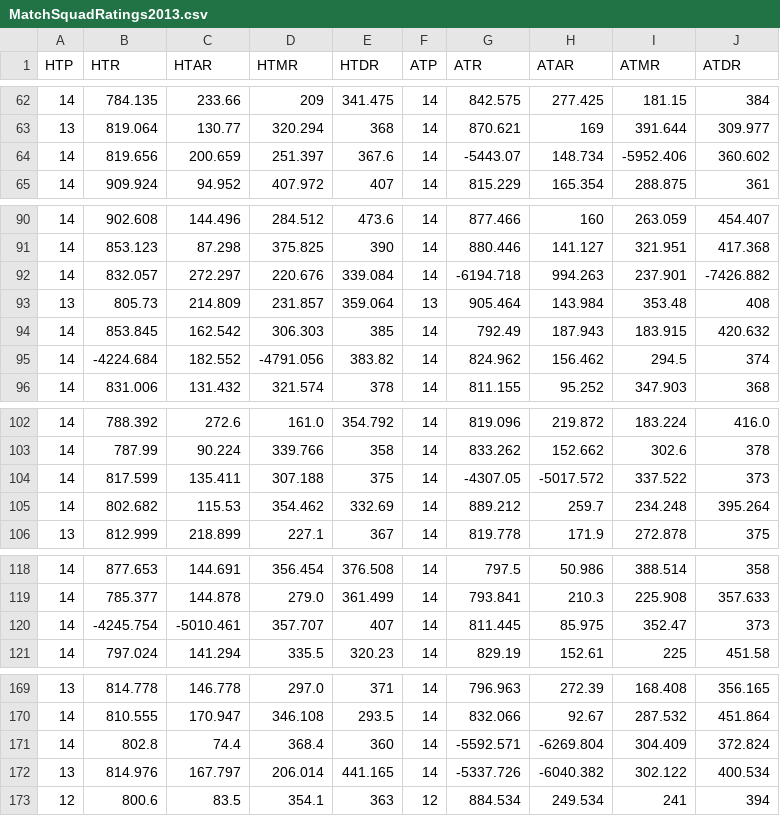
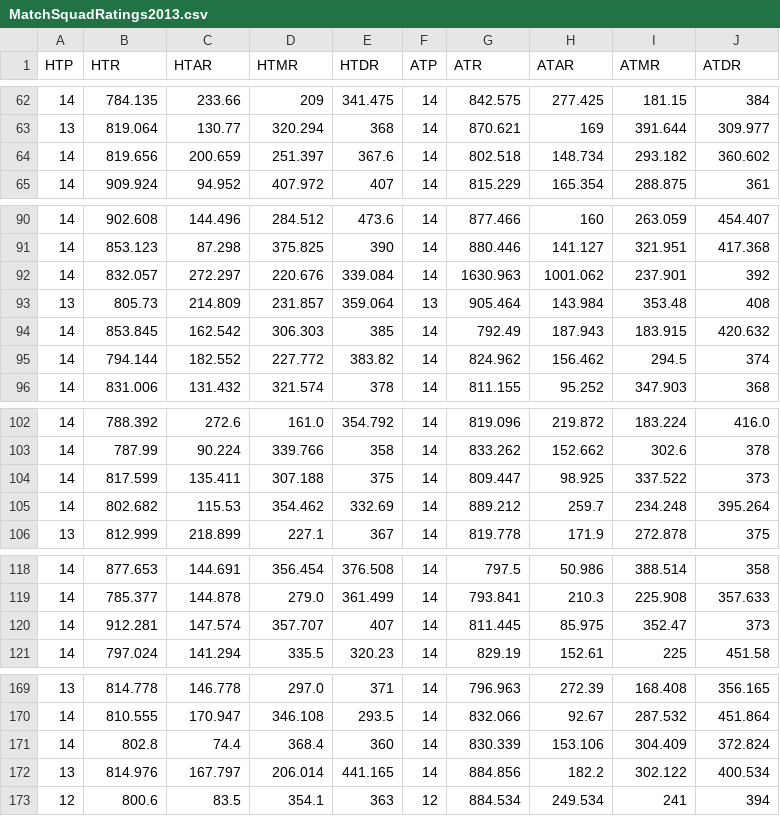
Before and after one commit to shriya17/Prolego, a CSV file: Scraper/MatchSquadRatings2013.csv, drawn as a sheet; only a part is shown, gaps mark what is left out; the diff covers the shown part only.

```diff
--- a/Scraper/MatchSquadRatings2013.csv
+++ b/Scraper/MatchSquadRatings2013.csv
@@ -125,4 +125,4 @@ HTP,HTR,HTAR,HTMR,HTDR,ATP,ATR,ATAR,ATMR,ATDR
 "
-14,819.656,200.659,251.397,367.6,14,-5443.07,148.734,-5952.406,"360.602
-"
+14,819.656,200.659,251.397,367.6,14,802.518,148.734,293.182,"360.602
+"
 14,909.924,94.952,407.972,407,14,815.229,165.354,288.875,"361
@@ -181,4 +181,4 @@ HTP,HTR,HTAR,HTMR,HTDR,ATP,ATR,ATAR,ATMR,ATDR
 "
-14,832.057,272.297,220.676,339.084,14,-6194.718,994.263,237.901,"-7426.882
-"
+14,832.057,272.297,220.676,339.084,14,1630.963,1001.062,237.901,"392
+"
 13,805.73,214.809,231.857,359.064,13,905.464,143.984,353.48,"408
@@ -187,4 +187,4 @@ HTP,HTR,HTAR,HTMR,HTDR,ATP,ATR,ATAR,ATMR,ATDR
 "
-14,-4224.684,182.552,-4791.056,383.82,14,824.962,156.462,294.5,"374
-"
+14,794.144,182.552,227.772,383.82,14,824.962,156.462,294.5,"374
+"
 14,831.006,131.432,321.574,378,14,811.155,95.252,347.903,"368
@@ -205,4 +205,4 @@ HTP,HTR,HTAR,HTMR,HTDR,ATP,ATR,ATAR,ATMR,ATDR
 "
-14,817.599,135.411,307.188,375,14,-4307.05,-5017.572,337.522,"373
-"
+14,817.599,135.411,307.188,375,14,809.447,98.925,337.522,"373
+"
 14,802.682,115.53,354.462,332.69,14,889.212,259.7,234.248,"395.264
@@ -237,4 +237,4 @@ HTP,HTR,HTAR,HTMR,HTDR,ATP,ATR,ATAR,ATMR,ATDR
 "
-14,-4245.754,-5010.461,357.707,407,14,811.445,85.975,352.47,"373
-"
+14,912.281,147.574,357.707,407,14,811.445,85.975,352.47,"373
+"
 14,797.024,141.294,335.5,320.23,14,829.19,152.61,225,"451.58
@@ -339,6 +339,6 @@ HTP,HTR,HTAR,HTMR,HTDR,ATP,ATR,ATAR,ATMR,ATDR
 "
-14,802.8,74.4,368.4,360,14,-5592.571,-6269.804,304.409,"372.824
-"
-13,814.976,167.797,206.014,441.165,14,-5337.726,-6040.382,302.122,"400.534
-"
+14,802.8,74.4,368.4,360,14,830.339,153.106,304.409,"372.824
+"
+13,814.976,167.797,206.014,441.165,14,884.856,182.2,302.122,"400.534
+"
 12,800.6,83.5,354.1,363,12,884.534,249.534,241,"394
```
Also changed, not shown: 6 edited cells elsewhere in this file, Scraper/ScoreBoardFinal2013.csv, 2 other files.
